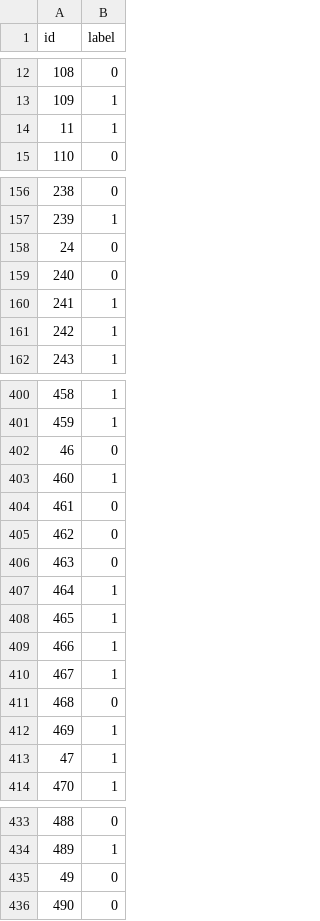
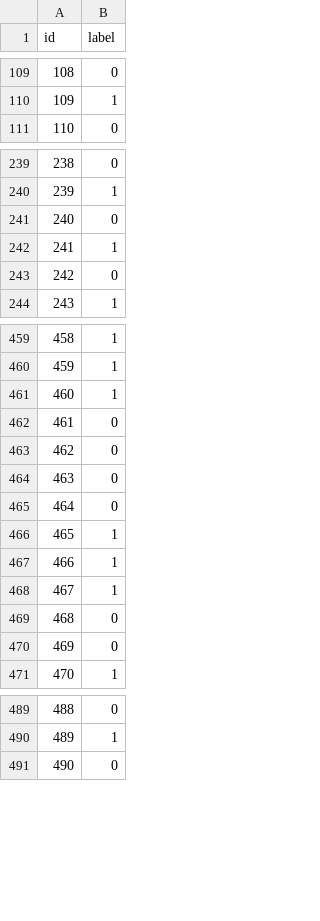
Before and after one commit to 850054042/EE6483_proj, a CSV file: outputs/dogs/resnet18_focal_loss/submission.csv, drawn as a sheet; only a part is shown, gaps mark what is left out; the diff covers the shown part only.

Commit message:
submission corrected

```diff
--- a/outputs/dogs/resnet18_focal_loss/submission.csv
+++ b/outputs/dogs/resnet18_focal_loss/submission.csv
@@ -13,3 +110,2 @@ id,label
 109,1
-11,1
 110,0
@@ -157,6 +240,5 @@ id,label
 239,1
-24,0
 240,0
 241,1
-242,1
+242,0
 243,1
@@ -401,3 +460,2 @@ id,label
 459,1
-46,0
 460,1
@@ -406,3 +464,3 @@ id,label
 463,0
-464,1
+464,0
 465,1
@@ -411,4 +469,3 @@ id,label
 468,0
-469,1
-47,1
+469,0
 470,1
@@ -434,3 +490,2 @@ id,label
 489,1
-49,0
 490,0
```
Also changed, not shown: 2 added rows, 92 moved rows and 3 edited cells elsewhere in this file, outputs/dogs/resnet18/metrics.csv, outputs/dogs/resnet18/submission.csv, 28 other files.
